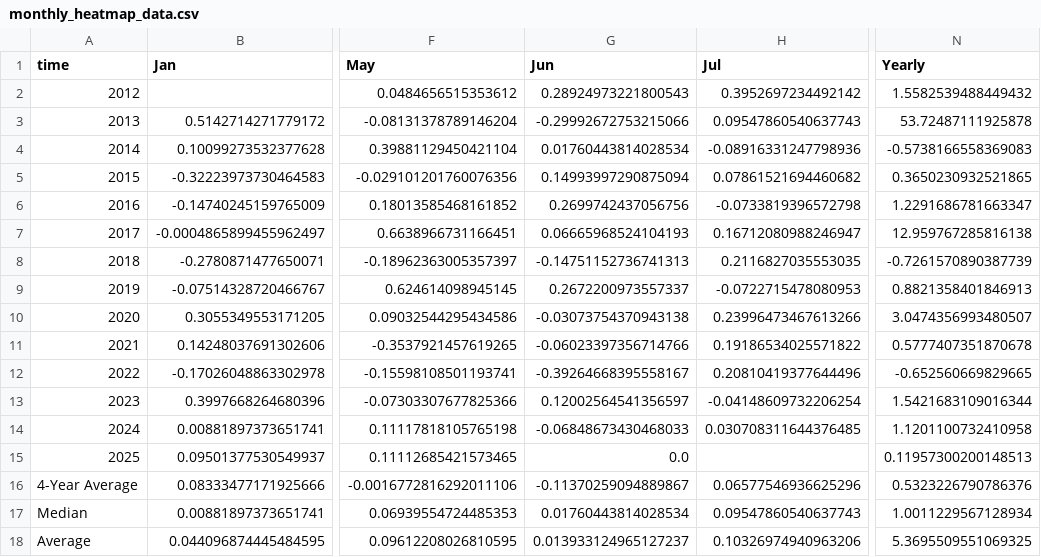
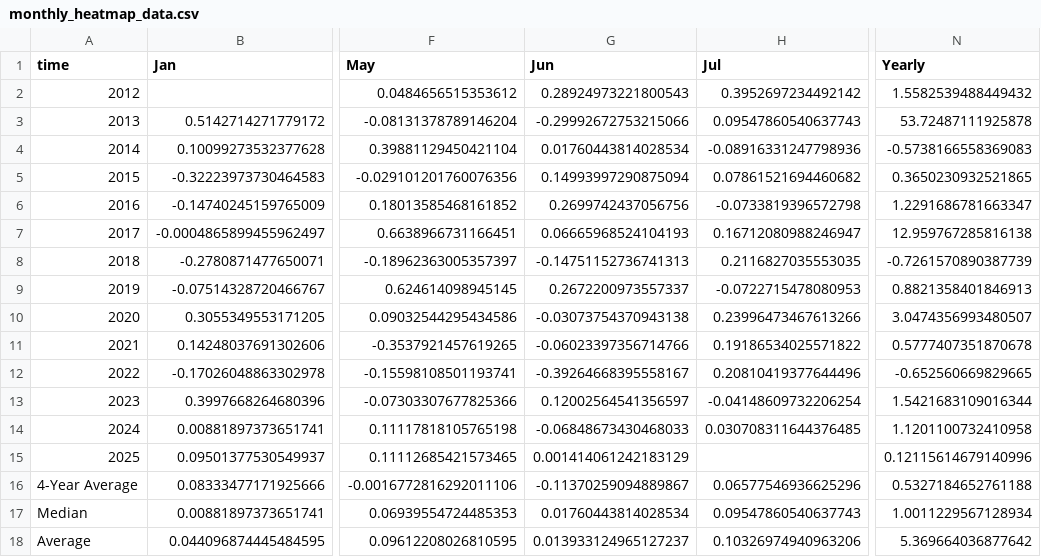
Before and after one commit to SecretSatoshis/Bitcoin-Report-Library, a CSV file: csv/monthly_heatmap_data.csv, drawn as a sheet; only a part is shown, gaps mark what is left out; the diff names each change by its address in the sheet, - before the commit and + after, or states it on an @@ line.

```diff
--- a/csv/monthly_heatmap_data.csv
+++ b/csv/monthly_heatmap_data.csv
-G15 (Jun): 0.0
+G15 (Jun): 0.001414061242183129
-N15 (Yearly): 0.11957300200148513
+N15 (Yearly): 0.12115614679140996
-N16 (Yearly): 0.5323226790786376
+N16 (Yearly): 0.5327184652761188
-N18 (Yearly): 5.3695509551069325
+N18 (Yearly): 5.369664036877642
```
Also changed, not shown: csv/roi_table.csv, csv/weekly_bitcoin_recap_mtd_return_comparison.csv, 10 other files.
